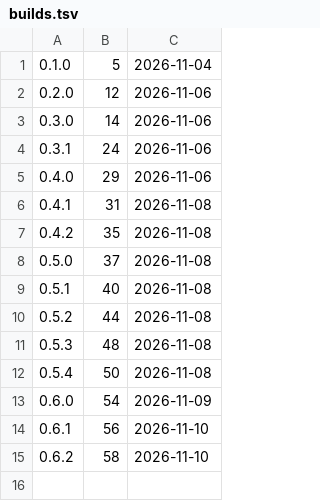
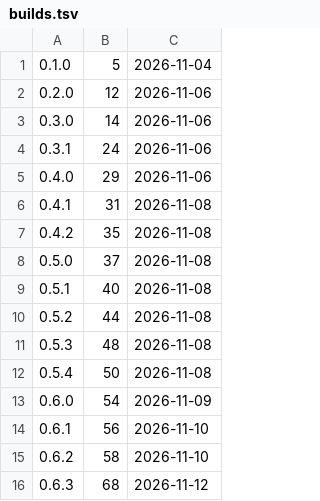
Before and after one commit to d2ntr5/market-pulse-releases, a TSV file: builds.tsv, drawn as a sheet; the diff names each change by its address in the sheet, - before the commit and + after, or states it on an @@ line.

```diff
--- a/builds.tsv
+++ b/builds.tsv
+row 16: 0.6.3 | 68 | 2026-11-12
```
Also changed, not shown: 3 other files.
